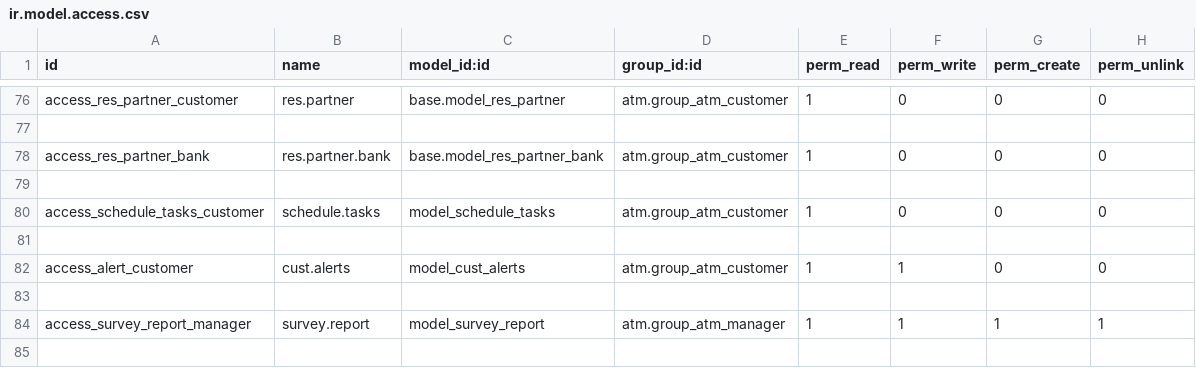
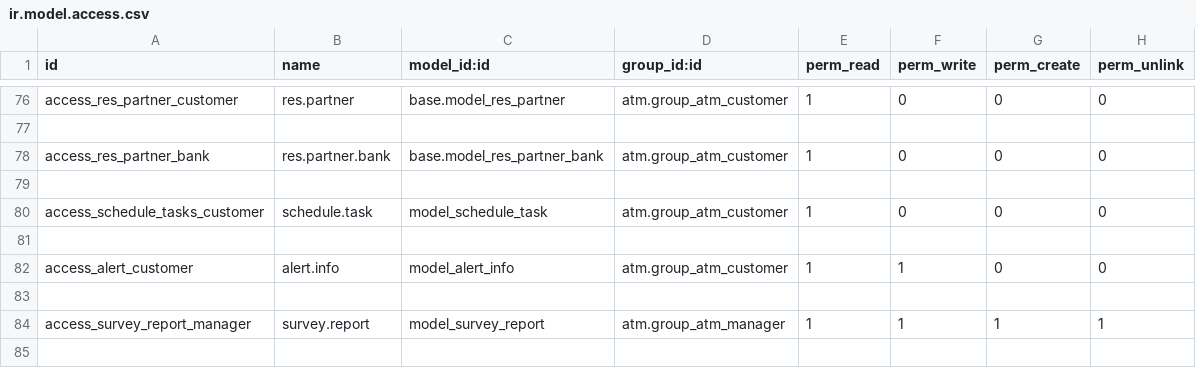
Before and after one commit to ehAPI/transtechv2, a CSV file: security/ir.model.access.csv, drawn as a sheet; only a part is shown, gaps mark what is left out; the diff covers the shown part only.

Commit message:
changed field names and object names

```diff
--- a/security/ir.model.access.csv
+++ b/security/ir.model.access.csv
@@ -79,5 +79,5 @@ access_res_partner_bank,res.partner.bank,base.model_res_partner_bank,atm.group_a
 
-access_schedule_tasks_customer,schedule.tasks,model_schedule_tasks,atm.group_atm_customer,1,0,0,0
+access_schedule_tasks_customer,schedule.task,model_schedule_task,atm.group_atm_customer,1,0,0,0
 
-access_alert_customer,cust.alerts,model_cust_alerts,atm.group_atm_customer,1,1,0,0
+access_alert_customer,alert.info,model_alert_info,atm.group_atm_customer,1,1,0,0
 
```
Also changed, not shown: 40 edited cells elsewhere in this file, 41 other files.
